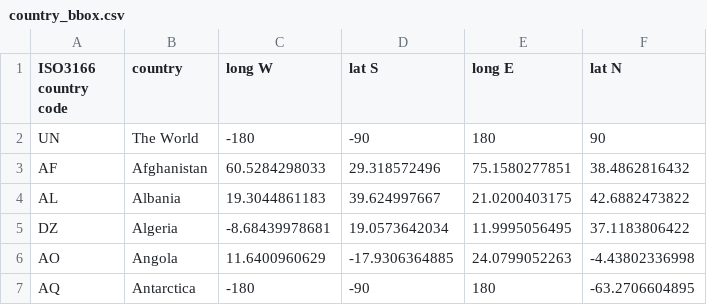
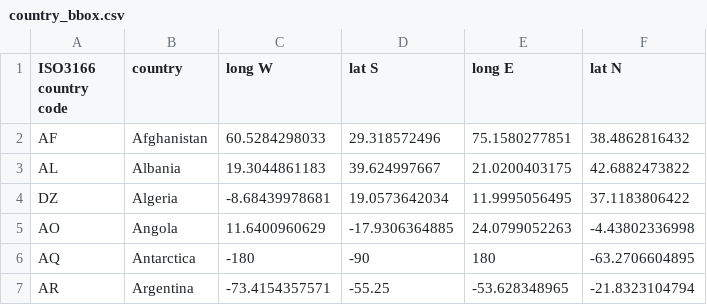
Before and after one commit to xyz-relativity/ClimbTheWorld-Android, a CSV file: app/src/main/res/raw/country_bbox.csv, drawn as a sheet; only a part is shown; the shorter side is filled out with more unchanged rows; the diff names each change by its address in the sheet, - before the commit and + after, or states it on an @@ line.

Commit message:
Add download feedback. Implement data points country location on the server side.

```diff
--- a/app/src/main/res/raw/country_bbox.csv
+++ b/app/src/main/res/raw/country_bbox.csv
-row 2: UN | The World | -180 | -90 | 180 | 90
```
Also changed, not shown: 3 other files.
